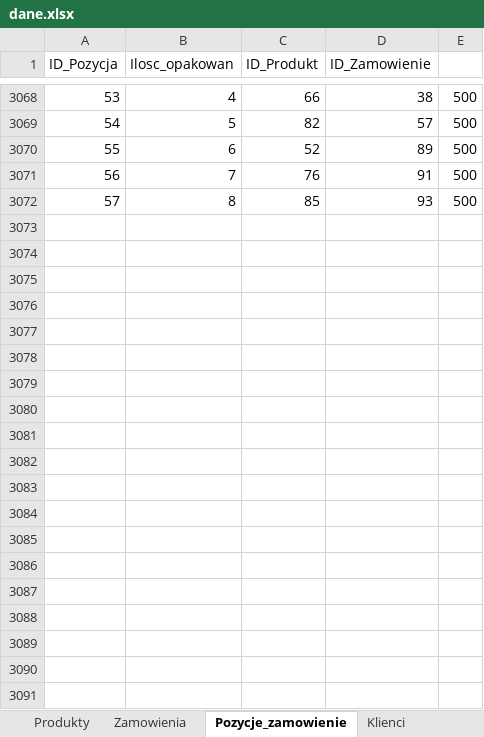
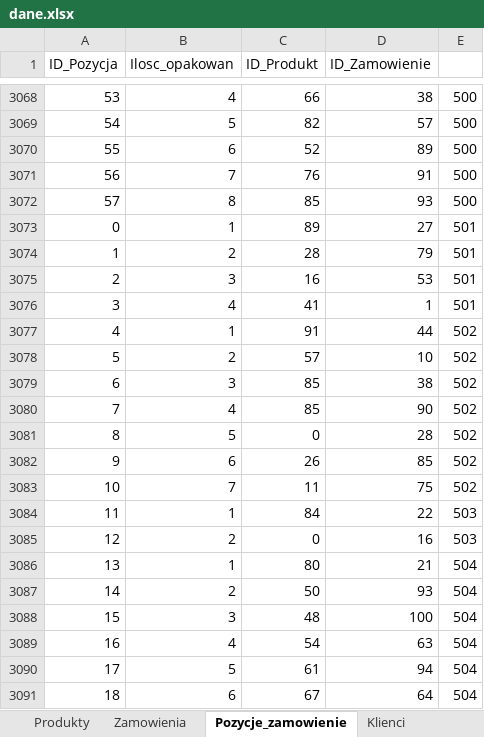
Before and after one commit to abazela/generator-danych, an Excel workbook: dane.xlsx, sheet Pozycje_zamowienie, drawn as a sheet; only a part is shown, gaps mark what is left out; values as stored, in another font and other column widths than the file's, no borders; the diff covers the shown part only; the diff names each change by its address in the sheet, - before the commit and + after, or states it on an @@ line.

```diff
--- a/dane.xlsx (sheet Pozycje_zamowienie)
+++ b/dane.xlsx (sheet Pozycje_zamowienie)
+row 3073: 0 | 1 | 89 | 27 | 501
+row 3074: 1 | 2 | 28 | 79 | 501
+row 3075: 2 | 3 | 16 | 53 | 501
+row 3076: 3 | 4 | 41 | 1 | 501
+row 3077: 4 | 1 | 91 | 44 | 502
+row 3078: 5 | 2 | 57 | 10 | 502
+row 3079: 6 | 3 | 85 | 38 | 502
+row 3080: 7 | 4 | 85 | 90 | 502
+row 3081: 8 | 5 | 0 | 28 | 502
+row 3082: 9 | 6 | 26 | 85 | 502
+row 3083: 10 | 7 | 11 | 75 | 502
+row 3084: 11 | 1 | 84 | 22 | 503
+row 3085: 12 | 2 | 0 | 16 | 503
+row 3086: 13 | 1 | 80 | 21 | 504
+row 3087: 14 | 2 | 50 | 93 | 504
+row 3088: 15 | 3 | 48 | 100 | 504
+row 3089: 16 | 4 | 54 | 63 | 504
+row 3090: 17 | 5 | 61 | 94 | 504
+row 3091: 18 | 6 | 67 | 64 | 504
```
Also changed, not shown: 36 added rows elsewhere in this sheet, sheet Zamowienia, sheet Klienci.
